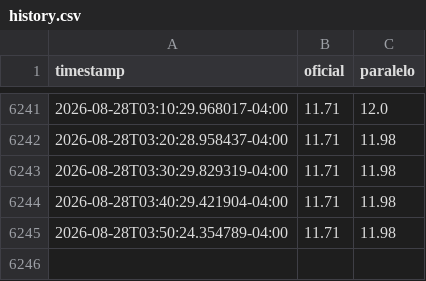
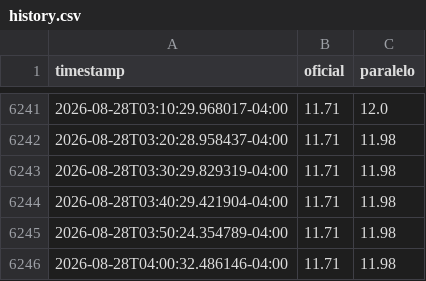
Before and after one commit to STE2025LLC/Calculadora-P2P, a CSV file: state/history.csv, drawn as a sheet; only a part is shown, gaps mark what is left out; the diff names each change by its address in the sheet, - before the commit and + after, or states it on an @@ line.

```diff
--- a/state/history.csv
+++ b/state/history.csv
+row 6246: 2026-08-28T04:00:32.486146-04:00 | 11.71 | 11.98
```
Also changed, not shown: 1 other file.
